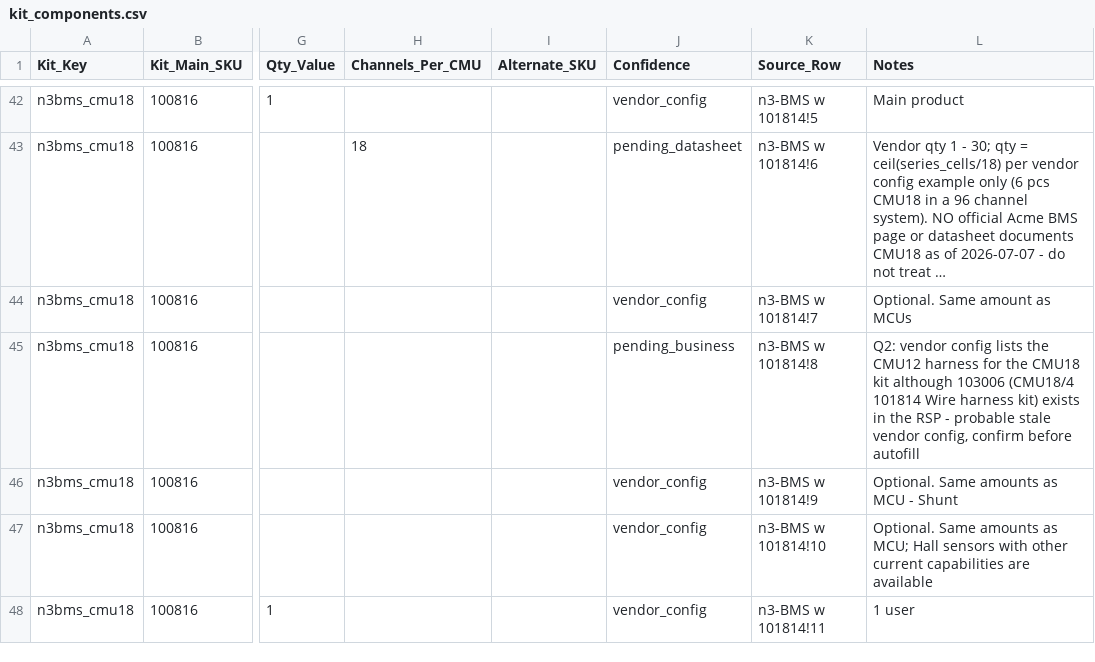
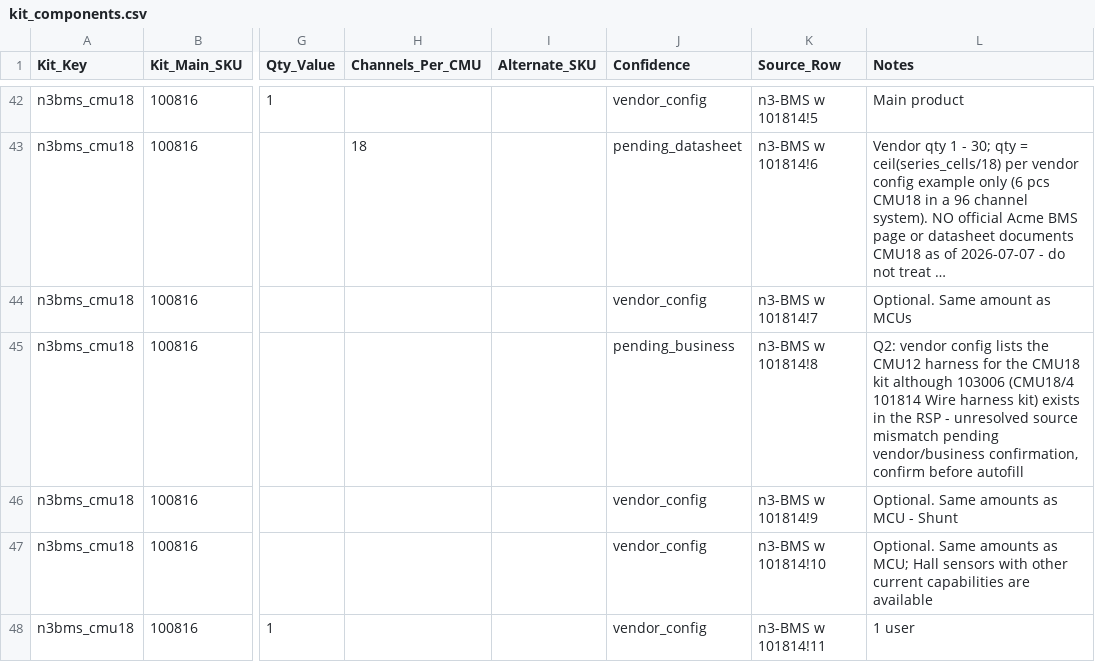
Before and after one commit to blakeallard/kinetic-bridge-qts, a CSV file: kit_bom/kit_components.csv, drawn as a sheet; only a part is shown, gaps mark what is left out; long unchanged cells end in …; the diff names each change by its address in the sheet, - before the commit and + after, or states it on an @@ line.

Commit message:
docs(qts): replace disallowed Q2 wording with neutral pending-confirmation phrasing

```diff
--- a/kit_bom/kit_components.csv
+++ b/kit_bom/kit_components.csv
-L45 (Notes): …RSP - probable stale vendor config, confirm before…
+L45 (Notes): …RSP - unresolved source mismatch pending vendor/business confirmation, confirm before…
```
Also changed, not shown: 1 other file.
